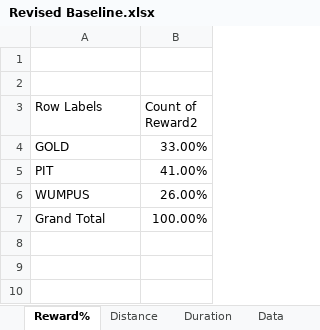
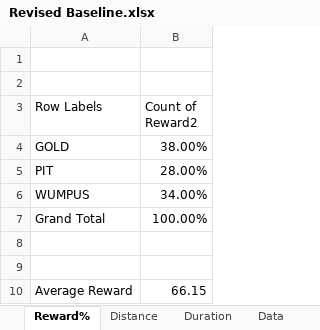
Before and after one commit to rburgmann/WumpusWorld, an Excel workbook: Spreadsheets/Revised Baseline.xlsx, sheet Reward%, drawn as a sheet; values as stored, in another font and other column widths than the file's, no borders; charts and pictures not drawn; the diff names each change by its address in the sheet, - before the commit and + after, or states it on an @@ line.

```diff
--- a/Spreadsheets/Revised Baseline.xlsx (sheet Reward%)
+++ b/Spreadsheets/Revised Baseline.xlsx (sheet Reward%)
-B4 (Count of Reward2): 33.00%
+B4 (Count of Reward2): 38.00%
-B5 (Count of Reward2): 41.00%
+B5 (Count of Reward2): 28.00%
-B6 (Count of Reward2): 26.00%
+B6 (Count of Reward2): 34.00%
+row 8: (empty)
+row 9: (empty)
+row 10: Average Reward | 66.15
```
Also changed, not shown: sheet Data, sheet Duration, sheet Distance, other sheet tabs, formulas that keep their value, charts or pictures, Spreadsheets/TimeSpent.xlsx, 32 other files.
